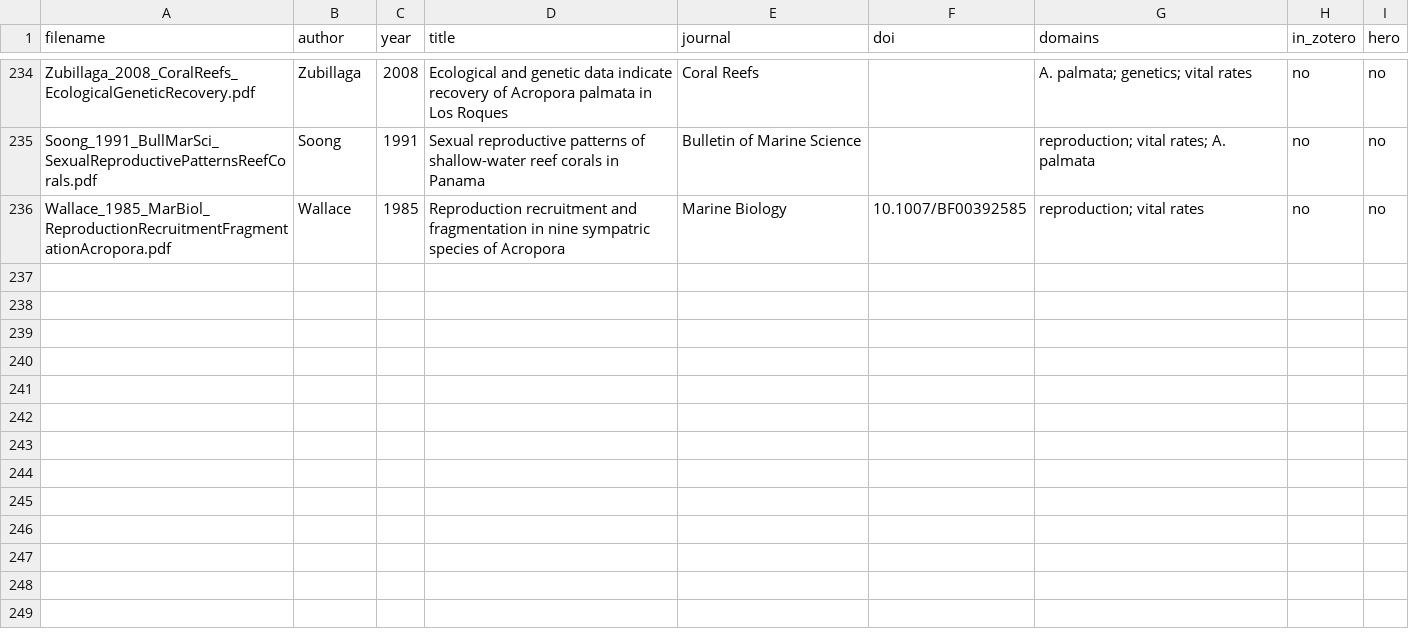
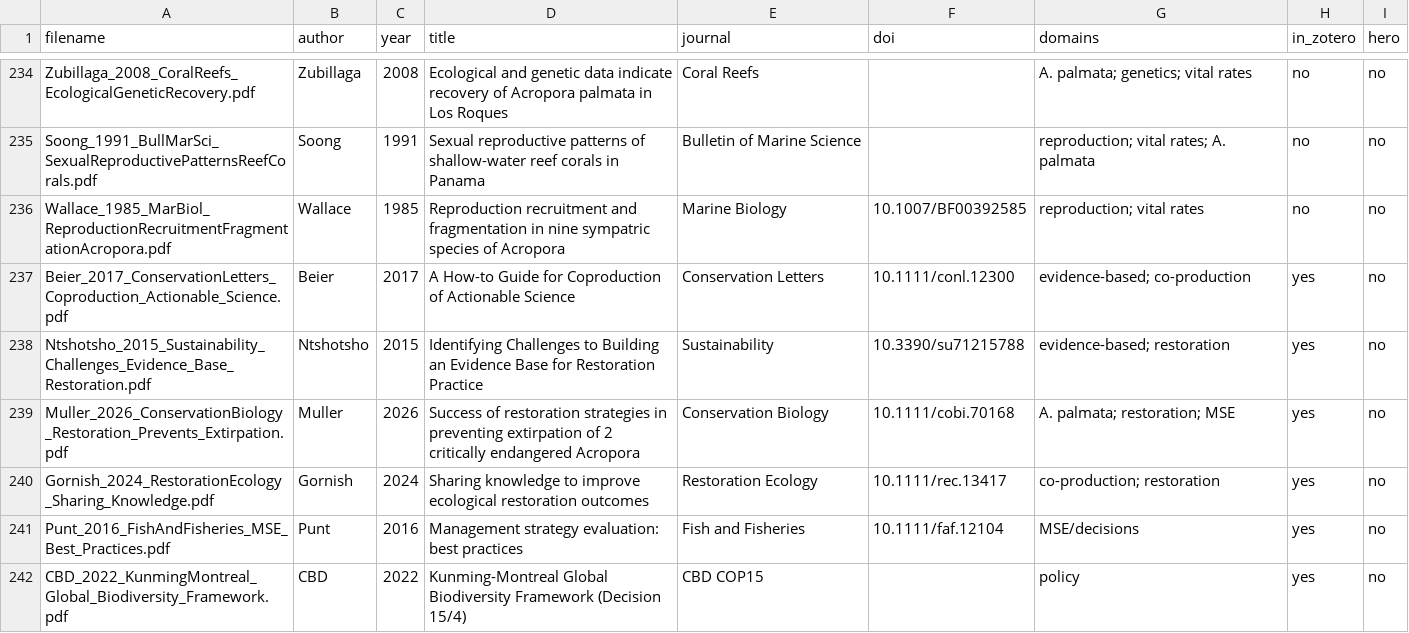
Before and after one commit to stier-lab/Detmer-2025-coral-RSE, a CSV file: literature/DATABASE.csv, drawn as a sheet; only a part is shown, gaps mark what is left out; the diff names each change by its address in the sheet, - before the commit and + after, or states it on an @@ line.

```diff
--- a/literature/DATABASE.csv
+++ b/literature/DATABASE.csv
+row 237: Beier_2017_ConservationLetters_Coproduction_Actionable_Science.pdf | Beier | 2017 | A How-to Guide for Coproduction of Actionable Science | Conservation Letters | 10.1111/conl.12300 | evidence-based; co-production | yes | no
+row 238: Ntshotsho_2015_Sustainability_Challenges_Evidence_Base_Restoration.pdf | Ntshotsho | 2015 | Identifying Challenges to Building an Evidence Base for Restoration Practice | Sustainability | 10.3390/su71215788 | evidence-based; restoration | yes | no
+row 239: Muller_2026_ConservationBiology_Restoration_Prevents_Extirpation.pdf | Muller | 2026 | Success of restoration strategies in preventing extirpation of 2 critically endangered Acropora | Conservation Biology | 10.1111/cobi.70168 | A. palmata; restoration; MSE | yes | no
+row 240: Gornish_2024_RestorationEcology_Sharing_Knowledge.pdf | Gornish | 2024 | Sharing knowledge to improve ecological restoration outcomes | Restoration Ecology | 10.1111/rec.13417 | co-production; restoration | yes | no
+row 241: Punt_2016_FishAndFisheries_MSE_Best_Practices.pdf | Punt | 2016 | Management strategy evaluation: best practices | Fish and Fisheries | 10.1111/faf.12104 | MSE/decisions | yes | no
+row 242: CBD_2022_KunmingMontreal_Global_Biodiversity_Framework.pdf | CBD | 2022 | Kunming-Montreal Global Biodiversity Framework (Decision 15/4) | CBD COP15 |  | policy | yes | no
```
Also changed, not shown: 1 other file.
